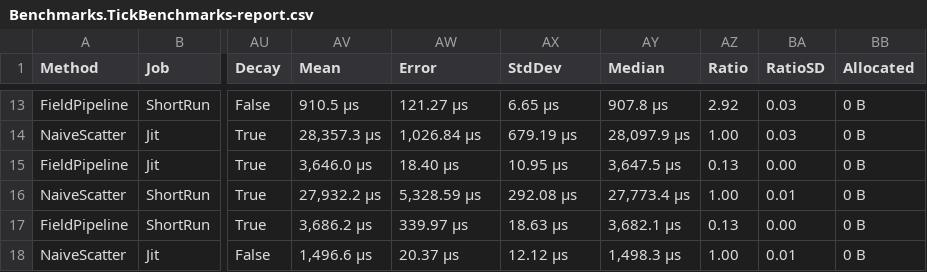
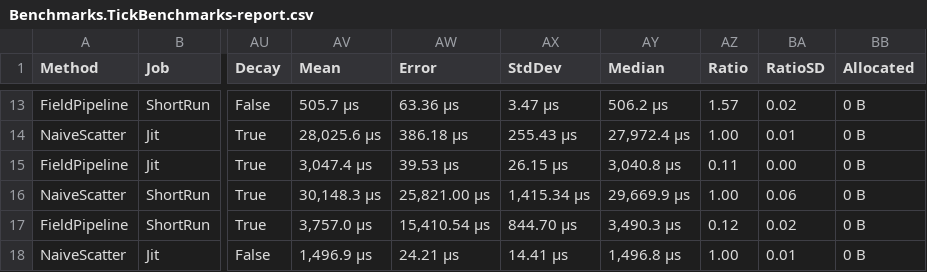
Before and after one commit to IAFahim/grid-influence, a CSV file: BenchmarkDotNet.Artifacts/results/Benchmarks.TickBenchmarks-report.csv, drawn as a sheet; only a part is shown, gaps mark what is left out; the diff covers the shown part only; the diff names each change by its address in the sheet, - before the commit and + after, or states it on an @@ line.

```diff
--- a/BenchmarkDotNet.Artifacts/results/Benchmarks.TickBenchmarks-report.csv
+++ b/BenchmarkDotNet.Artifacts/results/Benchmarks.TickBenchmarks-report.csv
-AV13 (Mean): 910.5 μs
+AV13 (Mean): 505.7 μs
-AW13 (Error): 121.27 μs
+AW13 (Error): 63.36 μs
-AX13 (StdDev): 6.65 μs
+AX13 (StdDev): 3.47 μs
-AY13 (Median): 907.8 μs
+AY13 (Median): 506.2 μs
-AZ13 (Ratio): 2.92
+AZ13 (Ratio): 1.57
-BA13 (RatioSD): 0.03
+BA13 (RatioSD): 0.02
-AV14 (Mean): 28,357.3 μs
+AV14 (Mean): 28,025.6 μs
-AW14 (Error): 1,026.84 μs
+AW14 (Error): 386.18 μs
-AX14 (StdDev): 679.19 μs
+AX14 (StdDev): 255.43 μs
-AY14 (Median): 28,097.9 μs
+AY14 (Median): 27,972.4 μs
-BA14 (RatioSD): 0.03
+BA14 (RatioSD): 0.01
-AV15 (Mean): 3,646.0 μs
+AV15 (Mean): 3,047.4 μs
-AW15 (Error): 18.40 μs
+AW15 (Error): 39.53 μs
-AX15 (StdDev): 10.95 μs
+AX15 (StdDev): 26.15 μs
-AY15 (Median): 3,647.5 μs
+AY15 (Median): 3,040.8 μs
-AZ15 (Ratio): 0.13
+AZ15 (Ratio): 0.11
-AV16 (Mean): 27,932.2 μs
+AV16 (Mean): 30,148.3 μs
-AW16 (Error): 5,328.59 μs
+AW16 (Error): 25,821.00 μs
-AX16 (StdDev): 292.08 μs
+AX16 (StdDev): 1,415.34 μs
-AY16 (Median): 27,773.4 μs
+AY16 (Median): 29,669.9 μs
-BA16 (RatioSD): 0.01
+BA16 (RatioSD): 0.06
-AV17 (Mean): 3,686.2 μs
+AV17 (Mean): 3,757.0 μs
-AW17 (Error): 339.97 μs
+AW17 (Error): 15,410.54 μs
-AX17 (StdDev): 18.63 μs
+AX17 (StdDev): 844.70 μs
-AY17 (Median): 3,682.1 μs
+AY17 (Median): 3,490.3 μs
-AZ17 (Ratio): 0.13
+AZ17 (Ratio): 0.12
-BA17 (RatioSD): 0.00
+BA17 (RatioSD): 0.02
-AV18 (Mean): 1,496.6 μs
+AV18 (Mean): 1,496.9 μs
-AW18 (Error): 20.37 μs
+AW18 (Error): 24.21 μs
-AX18 (StdDev): 12.12 μs
+AX18 (StdDev): 14.41 μs
-AY18 (Median): 1,498.3 μs
+AY18 (Median): 1,496.8 μs
```
Also changed, not shown: 94 edited cells elsewhere in this file, 16 other files.
